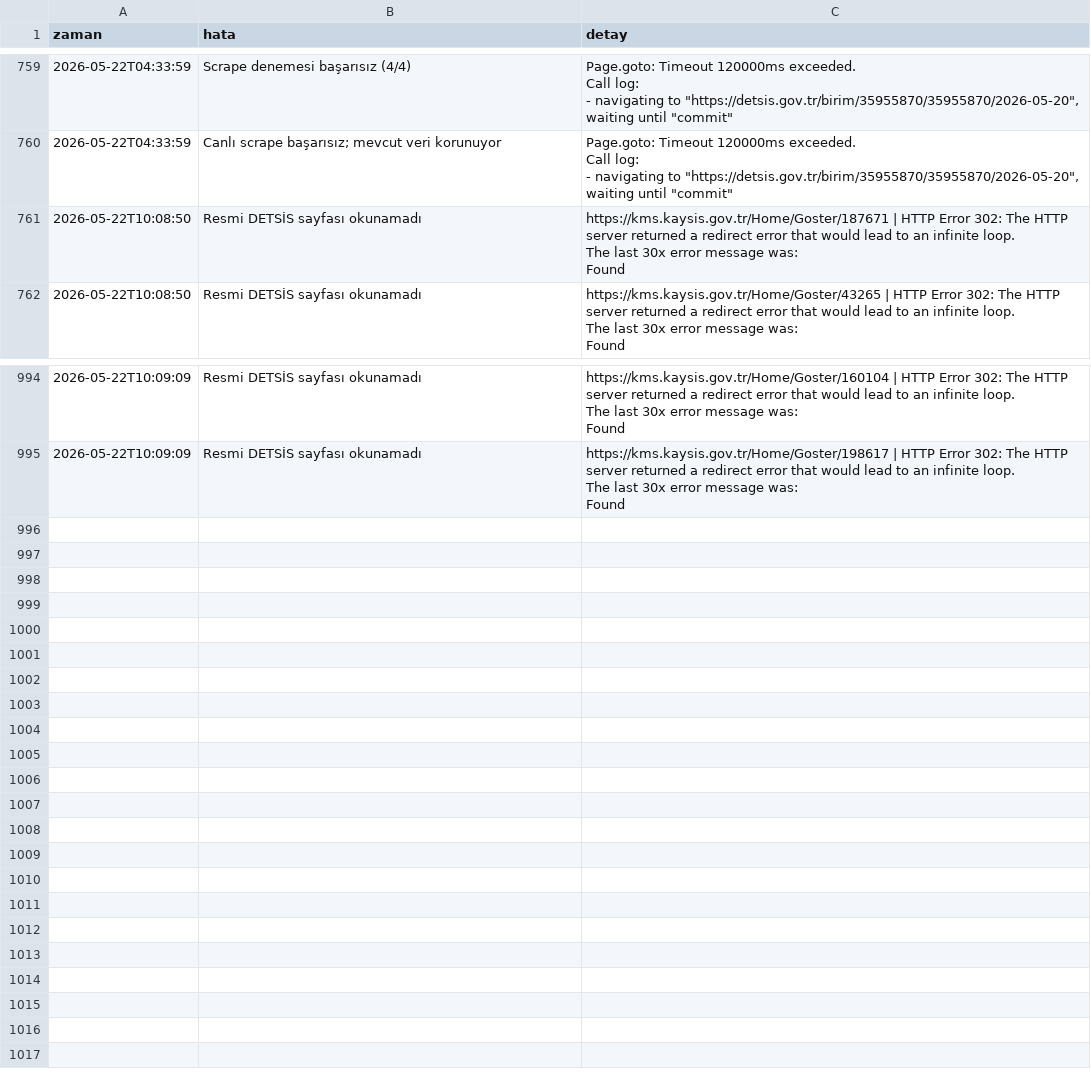
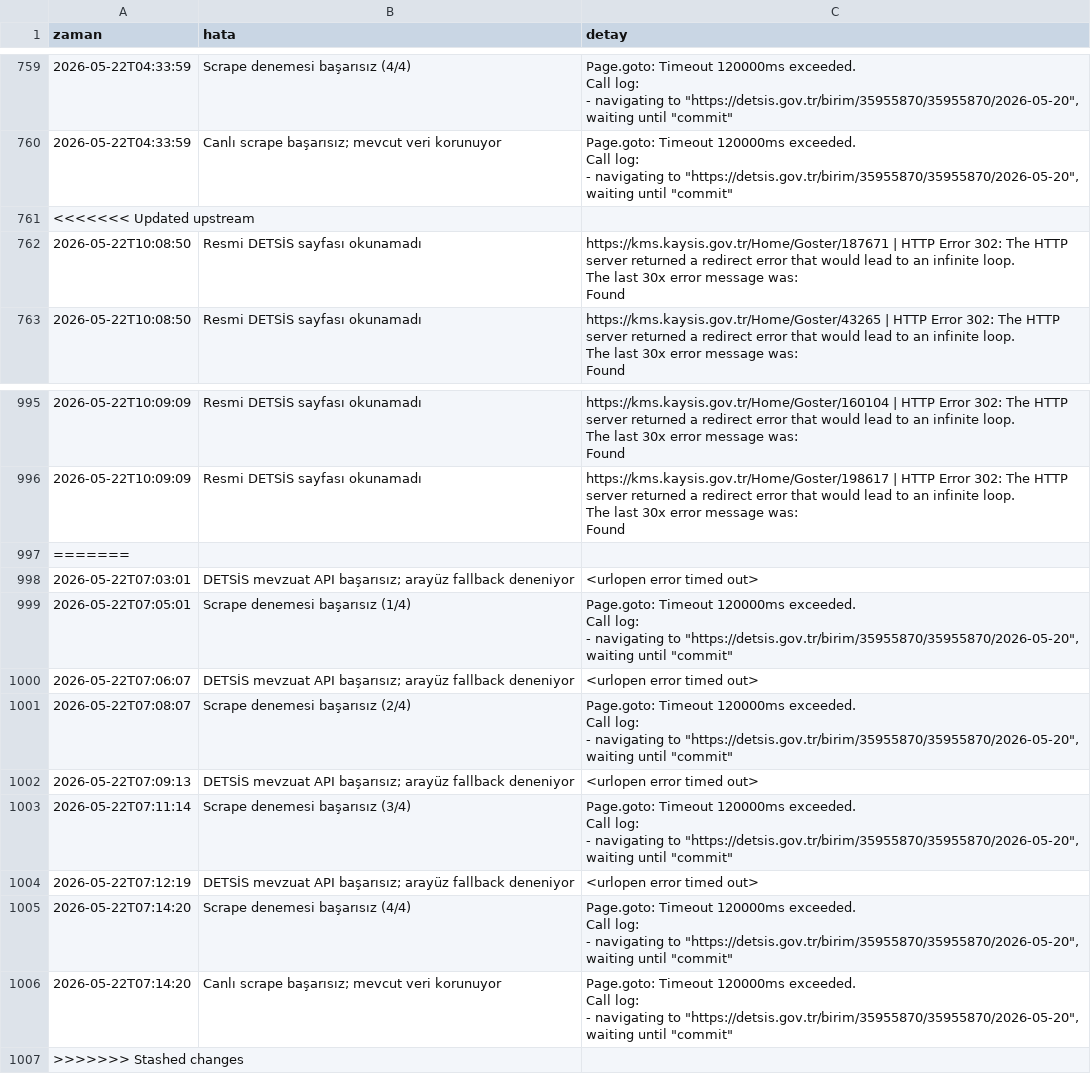
Before and after one commit to anilcetinel/detsis-mevzuat-paneli, a CSV file: logs/hata_log.csv, drawn as a sheet; only a part is shown, gaps mark what is left out; ↵ is a line break in a cell; the diff names each change by its address in the sheet, - before the commit and + after, or states it on an @@ line.

```diff
--- a/logs/hata_log.csv
+++ b/logs/hata_log.csv
+row 761: <<<<<<< Updated upstream
+row 997: =======
+row 998: 2026-05-22T07:03:01 | DETSİS mevzuat API başarısız; arayüz fallback deneniyor | <urlopen error timed out>
+row 999: 2026-05-22T07:05:01 | Scrape denemesi başarısız (1/4) | Page.goto: Timeout 120000ms exceeded. ↵ Call log: ↵ - navigating to "https://detsis.gov.tr/birim/35955870/35955870/2026-05-20", waiting until "commit"
+row 1000: 2026-05-22T07:06:07 | DETSİS mevzuat API başarısız; arayüz fallback deneniyor | <urlopen error timed out>
+row 1001: 2026-05-22T07:08:07 | Scrape denemesi başarısız (2/4) | Page.goto: Timeout 120000ms exceeded. ↵ Call log: ↵ - navigating to "https://detsis.gov.tr/birim/35955870/35955870/2026-05-20", waiting until "commit"
+row 1002: 2026-05-22T07:09:13 | DETSİS mevzuat API başarısız; arayüz fallback deneniyor | <urlopen error timed out>
+row 1003: 2026-05-22T07:11:14 | Scrape denemesi başarısız (3/4) | Page.goto: Timeout 120000ms exceeded. ↵ Call log: ↵ - navigating to "https://detsis.gov.tr/birim/35955870/35955870/2026-05-20", waiting until "commit"
+row 1004: 2026-05-22T07:12:19 | DETSİS mevzuat API başarısız; arayüz fallback deneniyor | <urlopen error timed out>
+row 1005: 2026-05-22T07:14:20 | Scrape denemesi başarısız (4/4) | Page.goto: Timeout 120000ms exceeded. ↵ Call log: ↵ - navigating to "https://detsis.gov.tr/birim/35955870/35955870/2026-05-20", waiting until "commit"
+row 1006: 2026-05-22T07:14:20 | Canlı scrape başarısız; mevcut veri korunuyor | Page.goto: Timeout 120000ms exceeded. ↵ Call log: ↵ - navigating to "https://detsis.gov.tr/birim/35955870/35955870/2026-05-20", waiting until "commit"
+row 1007: >>>>>>> Stashed changes
```
